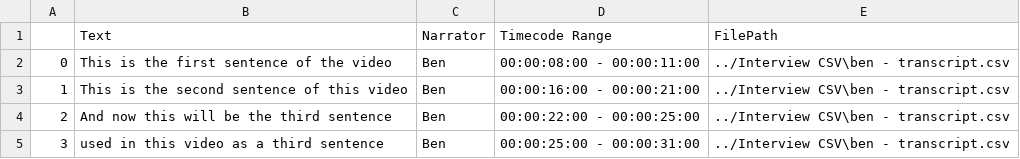
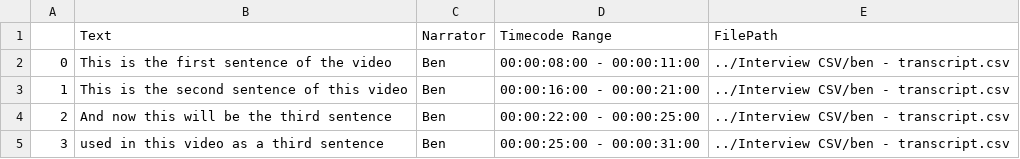
Before and after one commit to Ben-Keller/AutoPremiere, a CSV file: Script/script_export.csv, drawn as a sheet.

```diff
--- a/Script/script_export.csv
+++ b/Script/script_export.csv
@@ -1,5 +1,5 @@
 ,Text,Narrator,Timecode Range,FilePath
-0,This is the first sentence of the video,Ben,00:00:08:00 - 00:00:11:00,../Interview CSV\ben - transcript.csv
-1,This is the second sentence of this video,Ben,00:00:16:00 - 00:00:21:00,../Interview CSV\ben - transcript.csv
-2,And now this will be the third sentence,Ben,00:00:22:00 - 00:00:25:00,../Interview CSV\ben - transcript.csv
-3,used in this video as a third sentence,Ben,00:00:25:00 - 00:00:31:00,../Interview CSV\ben - transcript.csv
+0,This is the first sentence of the video,Ben,00:00:08:00 - 00:00:11:00,../Interview CSV/ben - transcript.csv
+1,This is the second sentence of this video,Ben,00:00:16:00 - 00:00:21:00,../Interview CSV/ben - transcript.csv
+2,And now this will be the third sentence,Ben,00:00:22:00 - 00:00:25:00,../Interview CSV/ben - transcript.csv
+3,used in this video as a third sentence,Ben,00:00:25:00 - 00:00:31:00,../Interview CSV/ben - transcript.csv
```
Also changed, not shown: Interview CSV/ben - transcript.csv, 9 other files.
